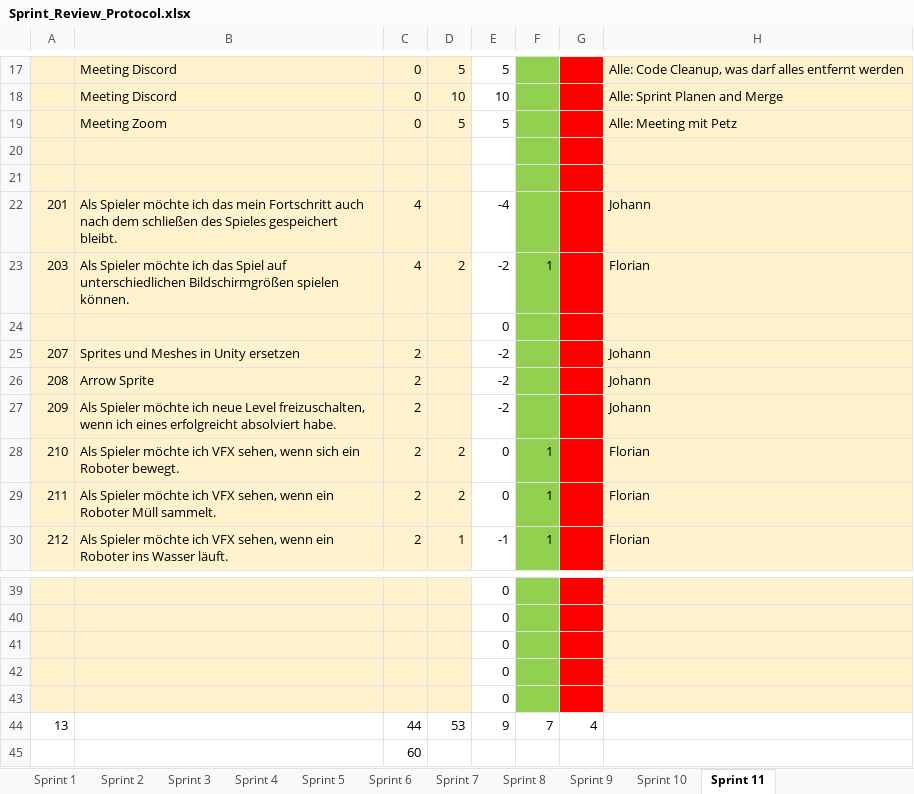
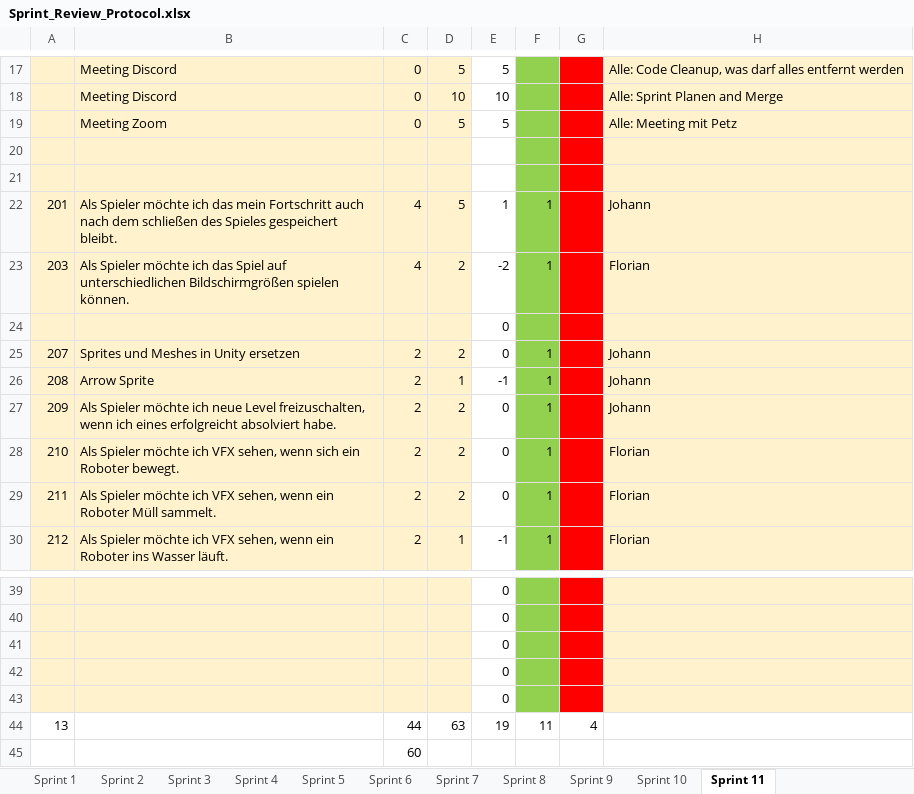
Before and after one commit to Neuwik/InnoLab_Documents, an Excel workbook: InnoLab2/Sprint_Review_Protocol.xlsx, sheet Sprint 11, drawn as a sheet; only a part is shown, gaps mark what is left out; values as stored, in another font and other column widths than the file's, no borders; the diff names each change by its address in the sheet, - before the commit and + after, or states it on an @@ line.

Commit message:
sprint entry, hope this works

```diff
--- a/InnoLab2/Sprint_Review_Protocol.xlsx (sheet Sprint 11)
+++ b/InnoLab2/Sprint_Review_Protocol.xlsx (sheet Sprint 11)
-D22: (empty)
+D22: 5
-E22: -4
+E22: 1
-F22: (empty)
+F22: 1
-D25: (empty)
+D25: 2
-E25: -2
+E25: 0
-F25:F27: (empty)
+F25:F27: 1
-D26: (empty)
+D26: 1
-E26: -2
+E26: -1
-D27: (empty)
+D27: 2
-E27: -2
+E27: 0
-D44: 53
+D44: 63
-E44: 9
+E44: 19
-F44: 7
+F44: 11
```
